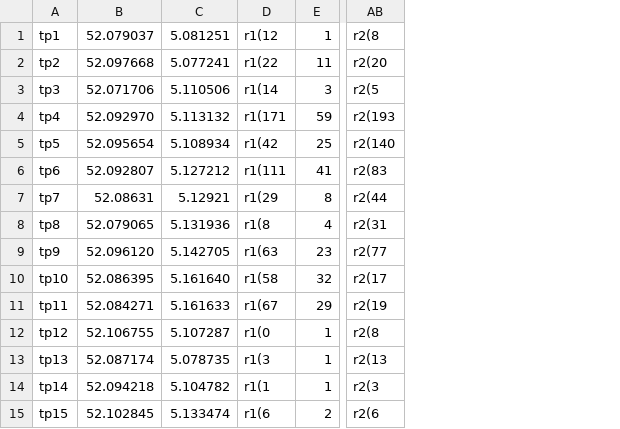
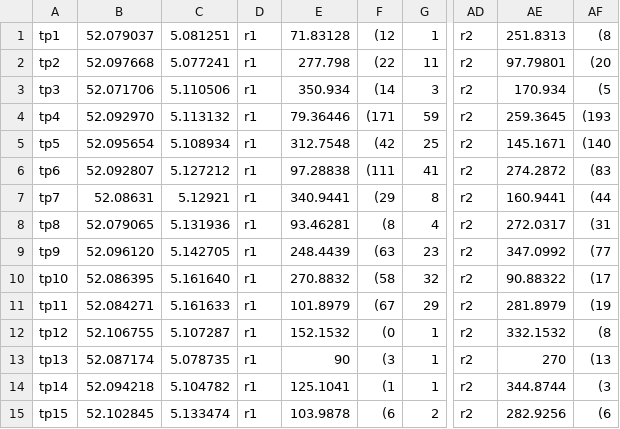
Before and after one commit to bertt/bikingexplorer, a CSV file: data/180314_data.csv, drawn as a sheet; only a part is shown, gaps mark what is left out; removed rows and columns are numbered as before the commit, all else as after; the diff names each change by its address in the sheet, - before the commit and + after, or states it on an @@ line.

```diff
--- a/data/180314_data.csv
+++ b/data/180314_data.csv
-column D, rows 1-15: r1(12 | r1(22 | r1(14 | r1(171 | r1(42 | r1(111 | r1(29 | r1(8 | r1(63 | r1(58 | r1(67 | r1(0 | r1(3 | r1(1 | r1(6
+column D, rows 1-15: all r1
+column E, rows 1-15: 71.83128 | 277.798 | 350.934 | 79.36446 | 312.7548 | 97.28838 | 340.9441 | 93.46281 | 248.4439 | 270.8832 | 101.8979 | 152.1532 | 90 | 125.1041 | 103.9878
+column F, rows 1-15: (12 | (22 | (14 | (171 | (42 | (111 | (29 | (8 | (63 | (58 | (67 | (0 | (3 | (1 | (6
-column AB, rows 1-15: r2(8 | r2(20 | r2(5 | r2(193 | r2(140 | r2(83 | r2(44 | r2(31 | r2(77 | r2(17 | r2(19 | r2(8 | r2(13 | r2(3 | r2(6
+column AD, rows 1-15: all r2
+column AE, rows 1-15: 251.8313 | 97.79801 | 170.934 | 259.3645 | 145.1671 | 274.2872 | 160.9441 | 272.0317 | 347.0992 | 90.88322 | 281.8979 | 332.1532 | 270 | 344.8744 | 282.9256
+column AF, rows 1-15: (8 | (20 | (5 | (193 | (140 | (83 | (44 | (31 | (77 | (17 | (19 | (8 | (13 | (3 | (6
```
Also changed, not shown: 5 other files.
